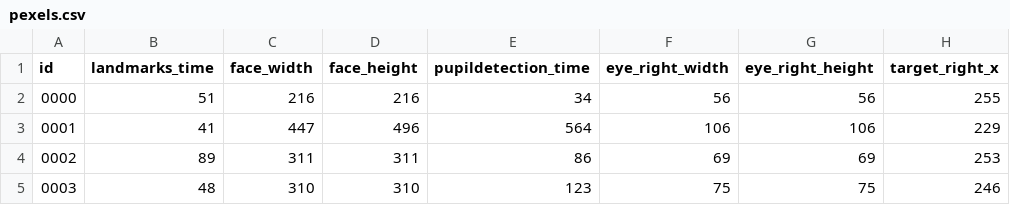
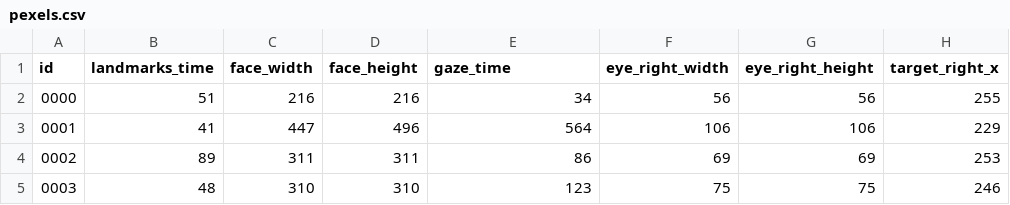
Before and after one commit to shoeffner/mthesis, a CSV file: scratch/evaluation/pexels.csv, drawn as a sheet; only a part is shown; the diff names each change by its address in the sheet, - before the commit and + after, or states it on an @@ line.

Commit message:
Made key for gaze_time consistent with other keys.

```diff
--- a/scratch/evaluation/pexels.csv
+++ b/scratch/evaluation/pexels.csv
-E1: pupildetection_time
+E1: gaze_time
```
Also changed, not shown: 1 other file.
